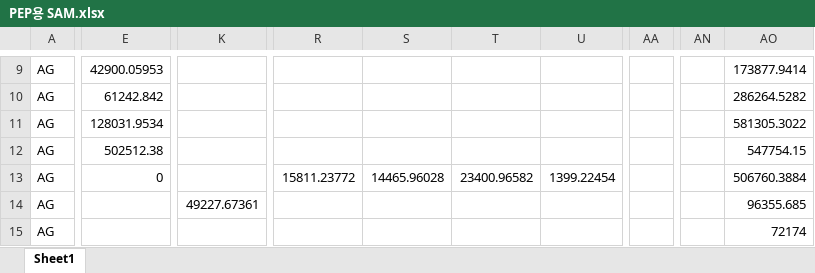
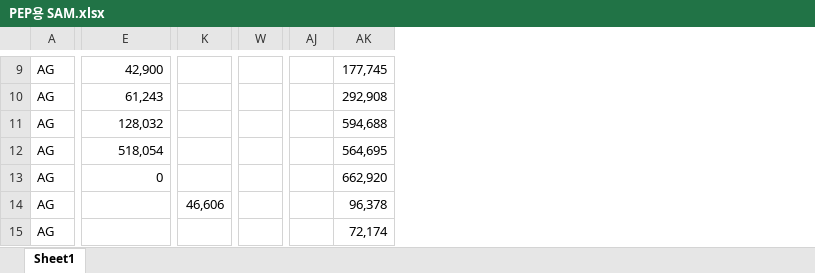
Before and after one commit to ehddy/spatial_information_project, an Excel workbook: sam 구축/PEP용 SAM.xlsx, sheet Sheet1, drawn as a sheet; only a part is shown, gaps mark what is left out; values as stored, in another font and other column widths than the file's, no borders; removed rows and columns are numbered as before the commit, all else as after; the diff covers the shown part only; the diff names each change by its address in the sheet, - before the commit and + after, or states it on an @@ line.

```diff
--- a/sam 구축/PEP용 SAM.xlsx (sheet Sheet1)
+++ b/sam 구축/PEP용 SAM.xlsx (sheet Sheet1)
-column K, row 14: 49227.67361
+column K, row 14: 46,606
-column R, row 13: 15811.23772
-column S, row 13: 14465.96028
-column T, row 13: 23400.96582
-column U, row 13: 1399.22454
-column AA, empty
+column W, empty
-column AN, empty
-column AO, rows 9-15: 173877.9414 | 286264.5282 | 581305.3022 | 547754.15 | 506760.3884 | 96355.685 | 72174
+column AJ, empty
+column AK, rows 9-15: 177,745 | 292,908 | 594,688 | 564,695 | 662,920 | 96,378 | 72,174
-E9: 42900.05953
+E9: 42,900
-E10: 61242.842
+E10: 61,243
-E11: 128031.9534
+E11: 128,032
-E12: 502512.38
+E12: 518,054
```
Also changed, not shown: 2 added rows, 6 removed rows and 119 edited cells elsewhere in this sheet, PEP버전 사회계정행렬 RAS 적용.xlsx, 4 other files.
